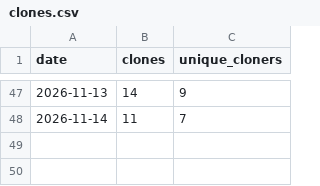
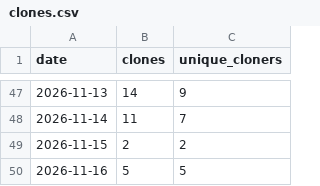
Before and after one commit to FIREICON/roh-symbols, a CSV file: clones.csv, drawn as a sheet; only a part is shown, gaps mark what is left out.

```diff
--- a/clones.csv
+++ b/clones.csv
@@ -48 +48,3 @@ date,clones,unique_cloners
 2026-11-14,11,7
+2026-11-15,2,2
+2026-11-16,5,5
```
Also changed, not shown: popular_paths.csv, views.csv, 2 other files.
